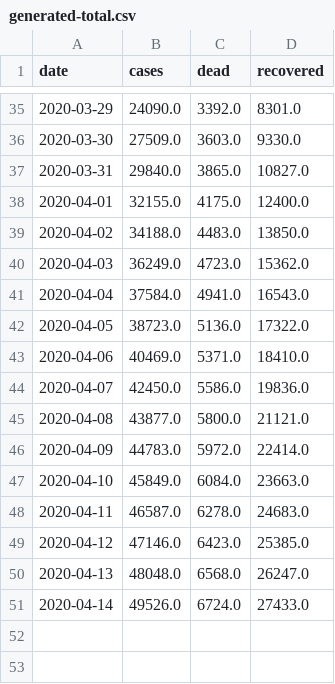
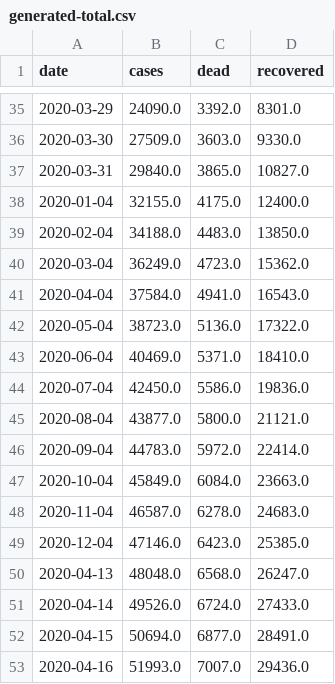
Before and after one commit to agastalver/sir-covid-19-madrid, a CSV file: data/generated-total.csv, drawn as a sheet; only a part is shown, gaps mark what is left out; the diff covers the shown part only.

```diff
--- a/data/generated-total.csv
+++ b/data/generated-total.csv
@@ -37,15 +37,17 @@ date,cases,dead,recovered
 2020-03-31,29840.0,3865.0,10827.0
-2020-04-01,32155.0,4175.0,12400.0
-2020-04-02,34188.0,4483.0,13850.0
-2020-04-03,36249.0,4723.0,15362.0
+2020-01-04,32155.0,4175.0,12400.0
+2020-02-04,34188.0,4483.0,13850.0
+2020-03-04,36249.0,4723.0,15362.0
 2020-04-04,37584.0,4941.0,16543.0
-2020-04-05,38723.0,5136.0,17322.0
-2020-04-06,40469.0,5371.0,18410.0
-2020-04-07,42450.0,5586.0,19836.0
-2020-04-08,43877.0,5800.0,21121.0
-2020-04-09,44783.0,5972.0,22414.0
-2020-04-10,45849.0,6084.0,23663.0
-2020-04-11,46587.0,6278.0,24683.0
-2020-04-12,47146.0,6423.0,25385.0
+2020-05-04,38723.0,5136.0,17322.0
+2020-06-04,40469.0,5371.0,18410.0
+2020-07-04,42450.0,5586.0,19836.0
+2020-08-04,43877.0,5800.0,21121.0
+2020-09-04,44783.0,5972.0,22414.0
+2020-10-04,45849.0,6084.0,23663.0
+2020-11-04,46587.0,6278.0,24683.0
+2020-12-04,47146.0,6423.0,25385.0
 2020-04-13,48048.0,6568.0,26247.0
 2020-04-14,49526.0,6724.0,27433.0
+2020-04-15,50694.0,6877.0,28491.0
+2020-04-16,51993.0,7007.0,29436.0
```
Also changed, not shown: 11 edited cells elsewhere in this file, data/generated-cases.csv, data/generated-sir.csv, 9 other files.
